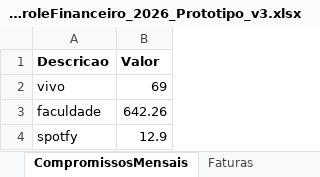
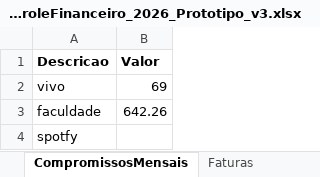
Before and after one commit to mateus22assis/MeuControle_Financeiro, an Excel workbook: ControleFinanceiro_2026_Prototipo_v3.xlsx, sheet CompromissosMensais, drawn as a sheet; values as stored, in another font and other column widths than the file's, no borders; the diff names each change by its address in the sheet, - before the commit and + after, or states it on an @@ line.

```diff
--- a/ControleFinanceiro_2026_Prototipo_v3.xlsx (sheet CompromissosMensais)
+++ b/ControleFinanceiro_2026_Prototipo_v3.xlsx (sheet CompromissosMensais)
-B4 (Valor): 12.9
+B4 (Valor): (empty)
```
Also changed, not shown: sheet Movimentacoes, sheet Faturas, 3 other files.
